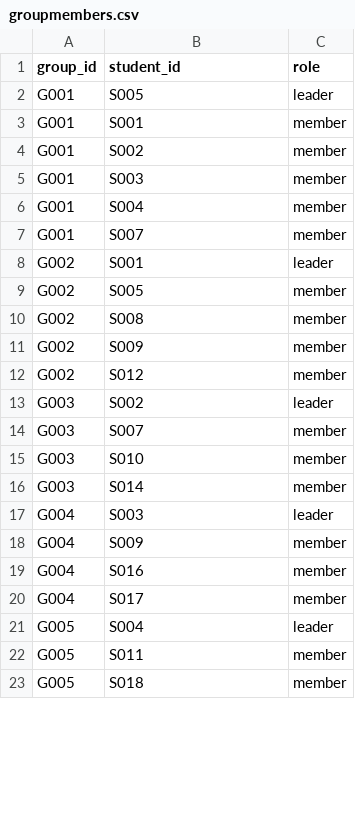
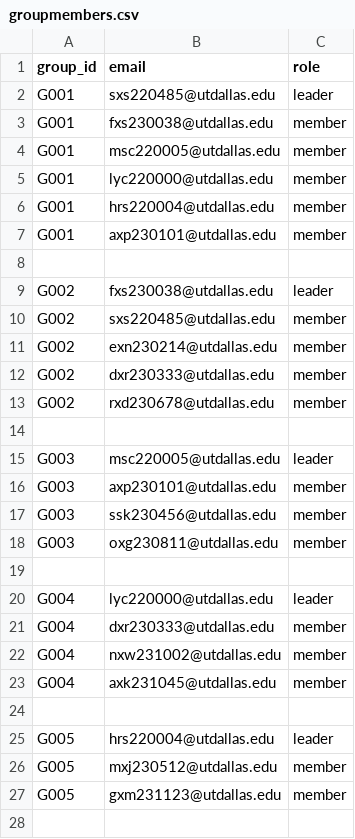
Before and after one commit to dvkjsn/StudySync, a CSV file: groupmembers.csv, drawn as a sheet; only a part is shown; the diff covers the shown part only.

```diff
--- a/groupmembers.csv
+++ b/groupmembers.csv
@@ -1,23 +1,28 @@
-group_id,student_id,role
-G001,S005,leader
-G001,S001,member
-G001,S002,member
-G001,S003,member
-G001,S004,member
-G001,S007,member
-G002,S001,leader
-G002,S005,member
-G002,S008,member
-G002,S009,member
-G002,S012,member
-G003,S002,leader
-G003,S007,member
-G003,S010,member
-G003,S014,member
-G004,S003,leader
-G004,S009,member
-G004,S016,member
-G004,S017,member
-G005,S004,leader
-G005,S011,member
-G005,S018,member
+group_id,email,role
+G001,sxs220485@utdallas.edu,leader
+G001,fxs230038@utdallas.edu,member
+G001,msc220005@utdallas.edu,member
+G001,lyc220000@utdallas.edu,member
+G001,hrs220004@utdallas.edu,member
+G001,axp230101@utdallas.edu,member
+
+G002,fxs230038@utdallas.edu,leader
+G002,sxs220485@utdallas.edu,member
+G002,exn230214@utdallas.edu,member
+G002,dxr230333@utdallas.edu,member
+G002,rxd230678@utdallas.edu,member
+
+G003,msc220005@utdallas.edu,leader
+G003,axp230101@utdallas.edu,member
+G003,ssk230456@utdallas.edu,member
+G003,oxg230811@utdallas.edu,member
+
+G004,lyc220000@utdallas.edu,leader
+G004,dxr230333@utdallas.edu,member
+G004,nxw231002@utdallas.edu,member
+G004,axk231045@utdallas.edu,member
+
+G005,hrs220004@utdallas.edu,leader
+G005,mxj230512@utdallas.edu,member
+G005,gxm231123@utdallas.edu,member
+
```
Also changed, not shown: 4 added rows and 19 edited cells elsewhere in this file, availability.csv, enrollments.csv, 4 other files.
